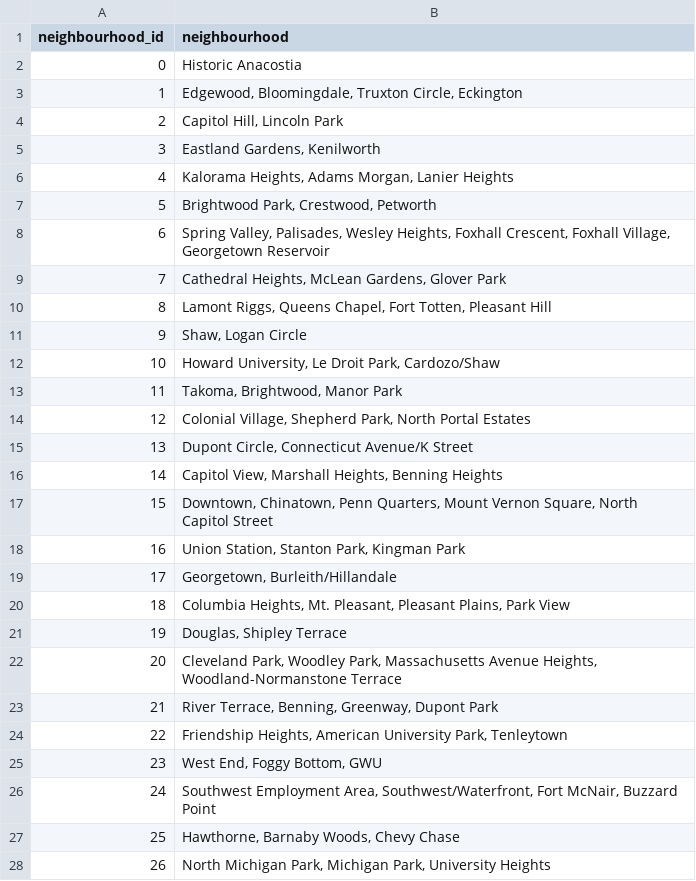
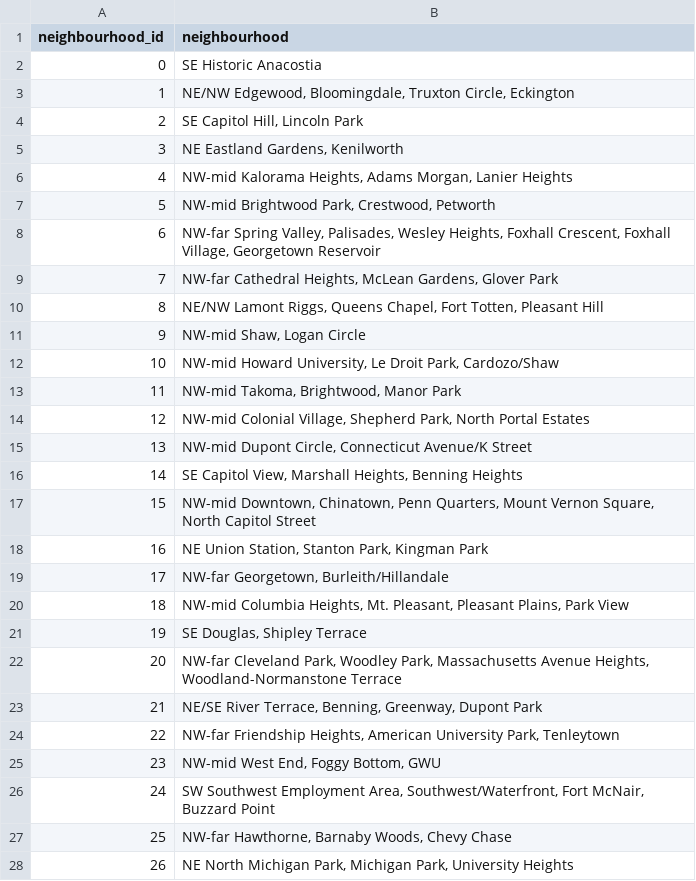
Before and after one commit to johbry17/DC-AirBnB-Data, a CSV file: resources/data/cleaned_data/neighbourhoods_cleaned.csv, drawn as a sheet; only a part is shown; the diff covers the shown part only.

Commit message:
feat: rename neighbourhoods

```diff
--- a/resources/data/cleaned_data/neighbourhoods_cleaned.csv
+++ b/resources/data/cleaned_data/neighbourhoods_cleaned.csv
@@ -1,28 +1,28 @@
 neighbourhood_id,neighbourhood
-0,Historic Anacostia
-1,"Edgewood, Bloomingdale, Truxton Circle, Eckington"
-2,"Capitol Hill, Lincoln Park"
-3,"Eastland Gardens, Kenilworth"
-4,"Kalorama Heights, Adams Morgan, Lanier Heights"
-5,"Brightwood Park, Crestwood, Petworth"
-6,"Spring Valley, Palisades, Wesley Heights, Foxhall Crescent, Foxhall Village, Georgetown Reservoir"
-7,"Cathedral Heights, McLean Gardens, Glover Park"
-8,"Lamont Riggs, Queens Chapel, Fort Totten, Pleasant Hill"
-9,"Shaw, Logan Circle"
-10,"Howard University, Le Droit Park, Cardozo/Shaw"
-11,"Takoma, Brightwood, Manor Park"
-12,"Colonial Village, Shepherd Park, North Portal Estates"
-13,"Dupont Circle, Connecticut Avenue/K Street"
-14,"Capitol View, Marshall Heights, Benning Heights"
-15,"Downtown, Chinatown, Penn Quarters, Mount Vernon Square, North Capitol Street"
-16,"Union Station, Stanton Park, Kingman Park"
-17,"Georgetown, Burleith/Hillandale"
-18,"Columbia Heights, Mt. Pleasant, Pleasant Plains, Park View"
-19,"Douglas, Shipley Terrace"
-20,"Cleveland Park, Woodley Park, Massachusetts Avenue Heights, Woodland-Normanstone Terrace"
-21,"River Terrace, Benning, Greenway, Dupont Park"
-22,"Friendship Heights, American University Park, Tenleytown"
-23,"West End, Foggy Bottom, GWU"
-24,"Southwest Employment Area, Southwest/Waterfront, Fort McNair, Buzzard Point"
-25,"Hawthorne, Barnaby Woods, Chevy Chase"
-26,"North Michigan Park, Michigan Park, University Heights"
+0,SE Historic Anacostia
+1,"NE/NW Edgewood, Bloomingdale, Truxton Circle, Eckington"
+2,"SE Capitol Hill, Lincoln Park"
+3,"NE Eastland Gardens, Kenilworth"
+4,"NW-mid Kalorama Heights, Adams Morgan, Lanier Heights"
+5,"NW-mid Brightwood Park, Crestwood, Petworth"
+6,"NW-far Spring Valley, Palisades, Wesley Heights, Foxhall Crescent, Foxhall Village, Georgetown Reservoir"
+7,"NW-far Cathedral Heights, McLean Gardens, Glover Park"
+8,"NE/NW Lamont Riggs, Queens Chapel, Fort Totten, Pleasant Hill"
+9,"NW-mid Shaw, Logan Circle"
+10,"NW-mid Howard University, Le Droit Park, Cardozo/Shaw"
+11,"NW-mid Takoma, Brightwood, Manor Park"
+12,"NW-mid Colonial Village, Shepherd Park, North Portal Estates"
+13,"NW-mid Dupont Circle, Connecticut Avenue/K Street"
+14,"SE Capitol View, Marshall Heights, Benning Heights"
+15,"NW-mid Downtown, Chinatown, Penn Quarters, Mount Vernon Square, North Capitol Street"
+16,"NE Union Station, Stanton Park, Kingman Park"
+17,"NW-far Georgetown, Burleith/Hillandale"
+18,"NW-mid Columbia Heights, Mt. Pleasant, Pleasant Plains, Park View"
+19,"SE Douglas, Shipley Terrace"
+20,"NW-far Cleveland Park, Woodley Park, Massachusetts Avenue Heights, Woodland-Normanstone Terrace"
+21,"NE/SE River Terrace, Benning, Greenway, Dupont Park"
+22,"NW-far Friendship Heights, American University Park, Tenleytown"
+23,"NW-mid West End, Foggy Bottom, GWU"
+24,"SW Southwest Employment Area, Southwest/Waterfront, Fort McNair, Buzzard Point"
+25,"NW-far Hawthorne, Barnaby Woods, Chevy Chase"
+26,"NE North Michigan Park, Michigan Park, University Heights"
```
Also changed, not shown: 12 edited cells elsewhere in this file, 11 other files.
